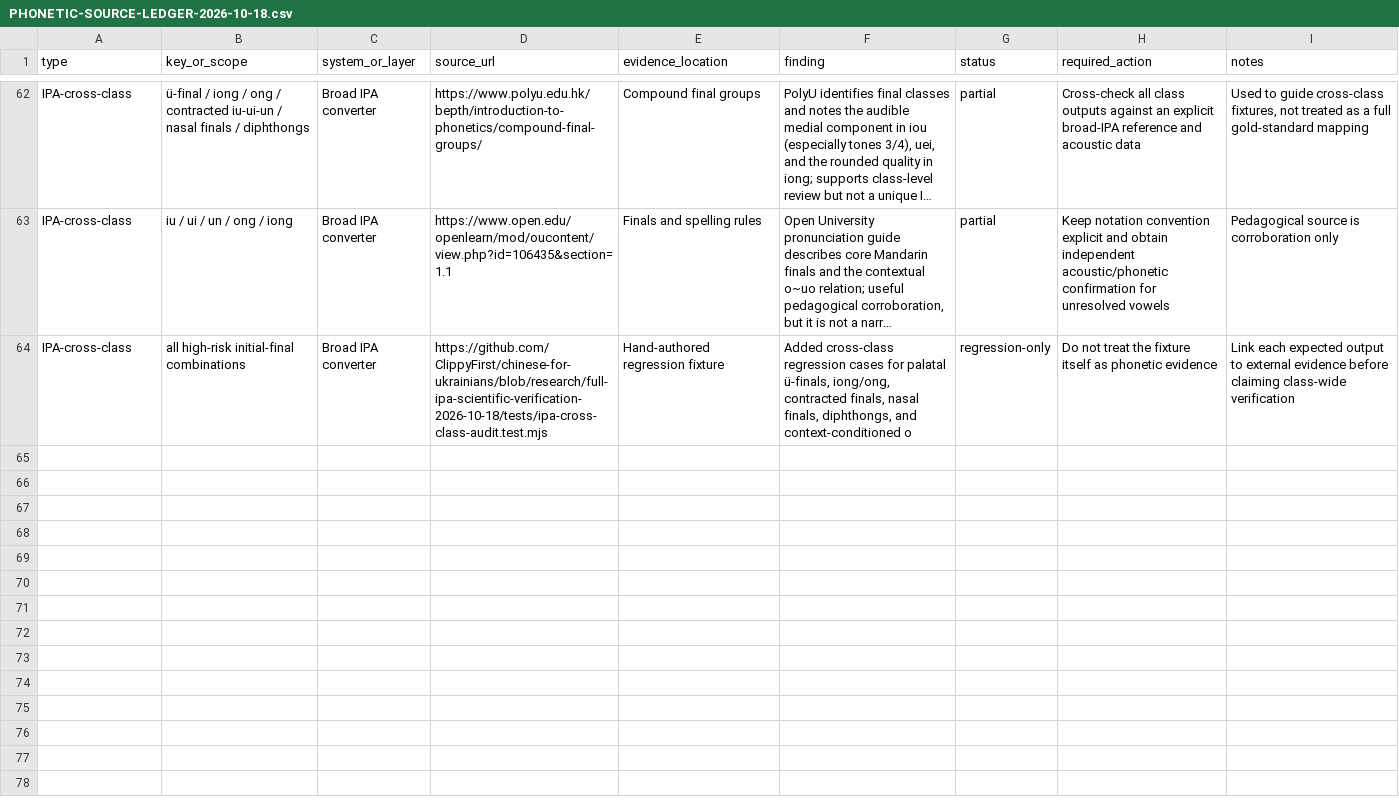
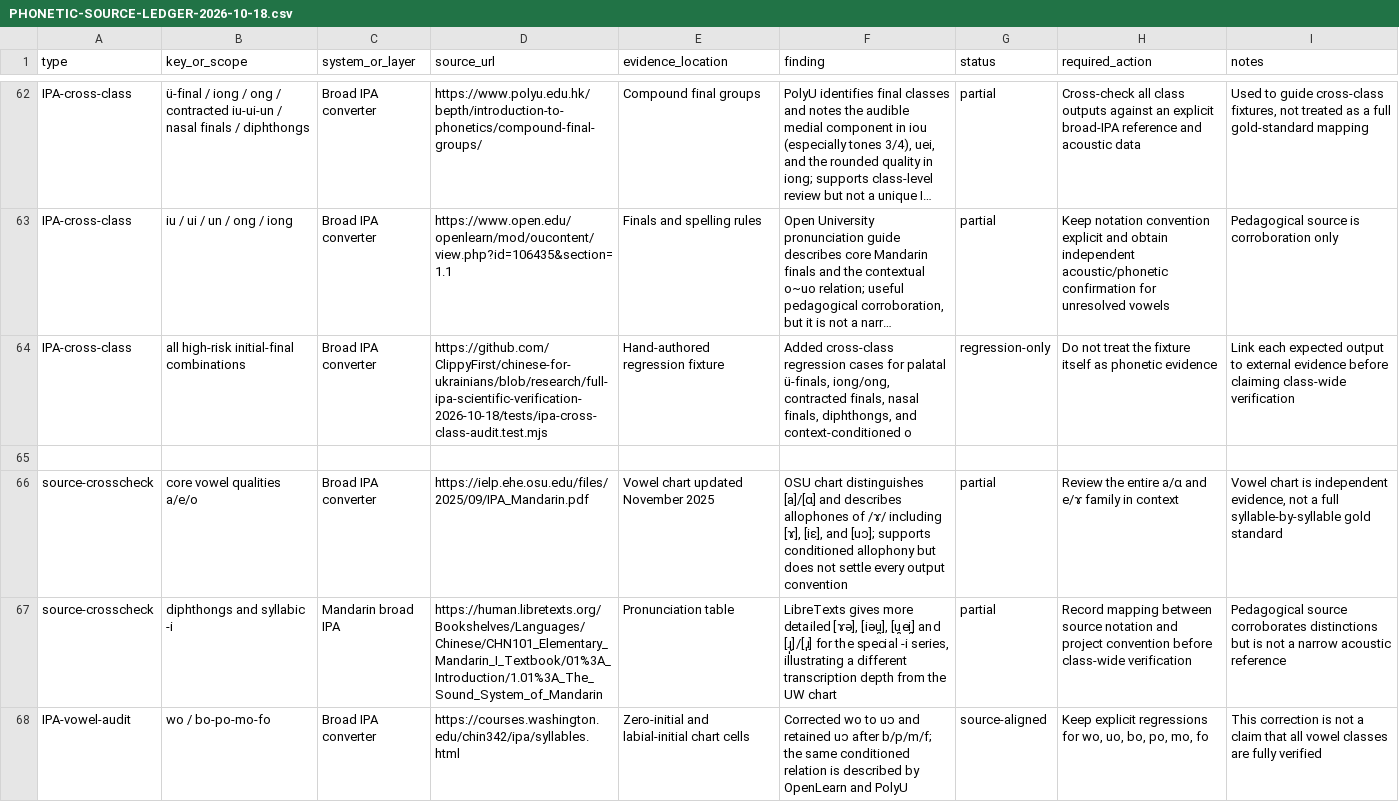
Before and after one commit to ClippyFirst/chinese-for-ukrainians, a CSV file: docs/PHONETIC-SOURCE-LEDGER-2026-10-18.csv, drawn as a sheet; only a part is shown, gaps mark what is left out; long unchanged cells end in …; the diff names each change by its address in the sheet, - before the commit and + after, or states it on an @@ line.

Commit message:
docs: record independent vowel-quality source checks

```diff
--- a/docs/PHONETIC-SOURCE-LEDGER-2026-10-18.csv
+++ b/docs/PHONETIC-SOURCE-LEDGER-2026-10-18.csv
+row 65: (empty)
+row 66: source-crosscheck | core vowel qualities a/e/o | Broad IPA converter | https://ielp.ehe.osu.edu/files/2025/09/IPA_Mandarin.pdf | Vowel chart updated November 2025 | OSU chart distinguishes [a]/[ɑ] and describes allophones of /ɤ/ including [ɤ], [iɛ], and [uɔ]; supports conditioned allophony but does not settle every output convention | partial | Review the entire a/ɑ and e/ɤ family in context | Vowel chart is independent evidence, not a full syllable-by-syllable gold standard
+row 67: source-crosscheck | diphthongs and syllabic -i | Mandarin broad IPA | https://human.libretexts.org/Bookshelves/Languages/Chinese/CHN101_Elementary_Mandarin_I_Textbook/01%3A_Introduction/1.01%3A_The_Sound_System_of_Mandarin | Pronunciation table | LibreTexts gives more detailed [ɤə], [iəu̯], [u̯ei̯] and [ɻ̩]/[ɹ̩] for the special -i series, illustrating a different transcription depth from the UW chart | partial | Record mapping between source notation and project convention before class-wide verification | Pedagogical source corroborates distinctions but is not a narrow acoustic reference
+row 68: IPA-vowel-audit | wo / bo-po-mo-fo | Broad IPA converter | https://courses.washington.edu/chin342/ipa/syllables.html | Zero-initial and labial-initial chart cells | Corrected wo to uɔ and retained uɔ after b/p/m/f; the same conditioned relation is described by OpenLearn and PolyU | source-aligned | Keep explicit regressions for wo, uo, bo, po, mo, fo | This correction is not a claim that all vowel classes are fully verified
```
